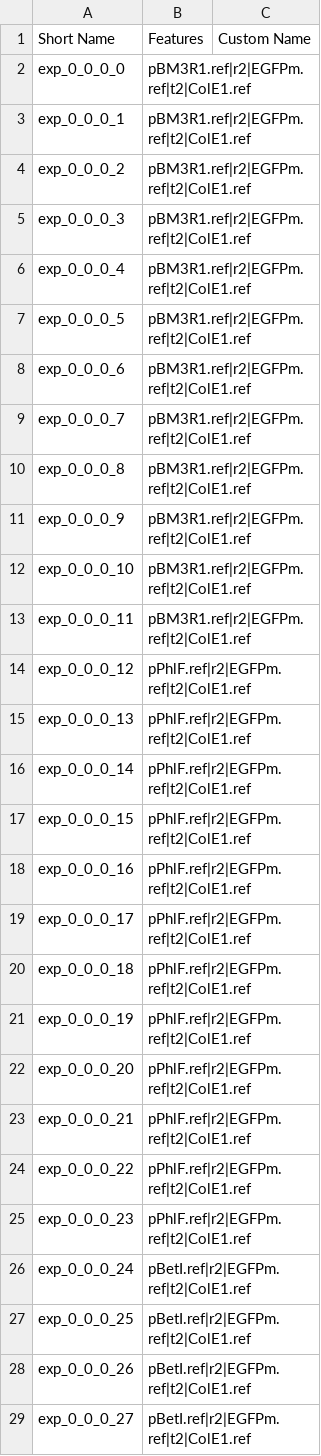
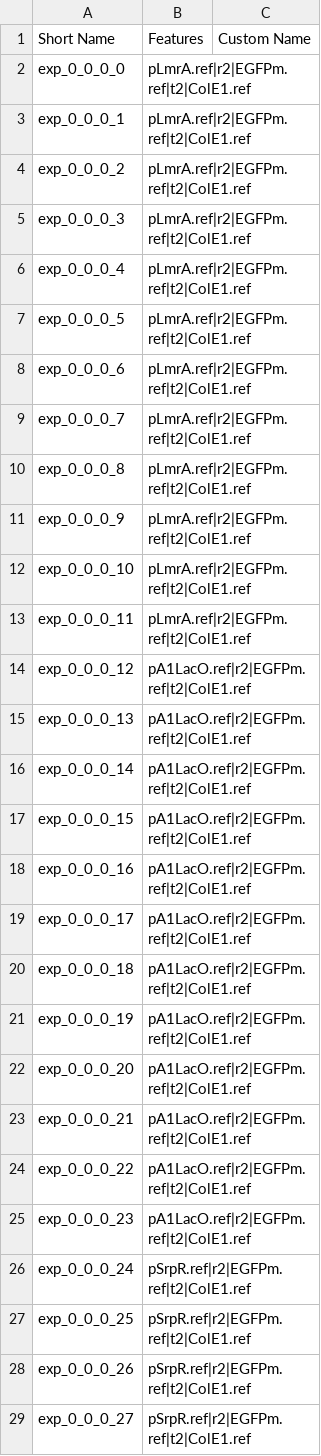
Before and after one commit to CIDARLAB/phoenix-core, a CSV file: phoenix-core/src/main/resources/InstructionFiles/nameMapFileTest.csv, drawn as a sheet; only a part is shown; the diff covers the shown part only.

```diff
--- a/phoenix-core/src/main/resources/InstructionFiles/nameMapFileTest.csv
+++ b/phoenix-core/src/main/resources/InstructionFiles/nameMapFileTest.csv
@@ -1,29 +1,29 @@
 Short Name,Features,Custom Name
-exp_0_0_0_0,pBM3R1.ref|r2|EGFPm.ref|t2|ColE1.ref,
-exp_0_0_0_1,pBM3R1.ref|r2|EGFPm.ref|t2|ColE1.ref,
-exp_0_0_0_2,pBM3R1.ref|r2|EGFPm.ref|t2|ColE1.ref,
-exp_0_0_0_3,pBM3R1.ref|r2|EGFPm.ref|t2|ColE1.ref,
-exp_0_0_0_4,pBM3R1.ref|r2|EGFPm.ref|t2|ColE1.ref,
-exp_0_0_0_5,pBM3R1.ref|r2|EGFPm.ref|t2|ColE1.ref,
-exp_0_0_0_6,pBM3R1.ref|r2|EGFPm.ref|t2|ColE1.ref,
-exp_0_0_0_7,pBM3R1.ref|r2|EGFPm.ref|t2|ColE1.ref,
-exp_0_0_0_8,pBM3R1.ref|r2|EGFPm.ref|t2|ColE1.ref,
-exp_0_0_0_9,pBM3R1.ref|r2|EGFPm.ref|t2|ColE1.ref,
-exp_0_0_0_10,pBM3R1.ref|r2|EGFPm.ref|t2|ColE1.ref,
-exp_0_0_0_11,pBM3R1.ref|r2|EGFPm.ref|t2|ColE1.ref,
-exp_0_0_0_12,pPhlF.ref|r2|EGFPm.ref|t2|ColE1.ref,
-exp_0_0_0_13,pPhlF.ref|r2|EGFPm.ref|t2|ColE1.ref,
-exp_0_0_0_14,pPhlF.ref|r2|EGFPm.ref|t2|ColE1.ref,
-exp_0_0_0_15,pPhlF.ref|r2|EGFPm.ref|t2|ColE1.ref,
-exp_0_0_0_16,pPhlF.ref|r2|EGFPm.ref|t2|ColE1.ref,
-exp_0_0_0_17,pPhlF.ref|r2|EGFPm.ref|t2|ColE1.ref,
-exp_0_0_0_18,pPhlF.ref|r2|EGFPm.ref|t2|ColE1.ref,
-exp_0_0_0_19,pPhlF.ref|r2|EGFPm.ref|t2|ColE1.ref,
-exp_0_0_0_20,pPhlF.ref|r2|EGFPm.ref|t2|ColE1.ref,
-exp_0_0_0_21,pPhlF.ref|r2|EGFPm.ref|t2|ColE1.ref,
-exp_0_0_0_22,pPhlF.ref|r2|EGFPm.ref|t2|ColE1.ref,
-exp_0_0_0_23,pPhlF.ref|r2|EGFPm.ref|t2|ColE1.ref,
-exp_0_0_0_24,pBetI.ref|r2|EGFPm.ref|t2|ColE1.ref,
-exp_0_0_0_25,pBetI.ref|r2|EGFPm.ref|t2|ColE1.ref,
-exp_0_0_0_26,pBetI.ref|r2|EGFPm.ref|t2|ColE1.ref,
-exp_0_0_0_27,pBetI.ref|r2|EGFPm.ref|t2|ColE1.ref,
+exp_0_0_0_0,pLmrA.ref|r2|EGFPm.ref|t2|ColE1.ref,
+exp_0_0_0_1,pLmrA.ref|r2|EGFPm.ref|t2|ColE1.ref,
+exp_0_0_0_2,pLmrA.ref|r2|EGFPm.ref|t2|ColE1.ref,
+exp_0_0_0_3,pLmrA.ref|r2|EGFPm.ref|t2|ColE1.ref,
+exp_0_0_0_4,pLmrA.ref|r2|EGFPm.ref|t2|ColE1.ref,
+exp_0_0_0_5,pLmrA.ref|r2|EGFPm.ref|t2|ColE1.ref,
+exp_0_0_0_6,pLmrA.ref|r2|EGFPm.ref|t2|ColE1.ref,
+exp_0_0_0_7,pLmrA.ref|r2|EGFPm.ref|t2|ColE1.ref,
+exp_0_0_0_8,pLmrA.ref|r2|EGFPm.ref|t2|ColE1.ref,
+exp_0_0_0_9,pLmrA.ref|r2|EGFPm.ref|t2|ColE1.ref,
+exp_0_0_0_10,pLmrA.ref|r2|EGFPm.ref|t2|ColE1.ref,
+exp_0_0_0_11,pLmrA.ref|r2|EGFPm.ref|t2|ColE1.ref,
+exp_0_0_0_12,pA1LacO.ref|r2|EGFPm.ref|t2|ColE1.ref,
+exp_0_0_0_13,pA1LacO.ref|r2|EGFPm.ref|t2|ColE1.ref,
+exp_0_0_0_14,pA1LacO.ref|r2|EGFPm.ref|t2|ColE1.ref,
+exp_0_0_0_15,pA1LacO.ref|r2|EGFPm.ref|t2|ColE1.ref,
+exp_0_0_0_16,pA1LacO.ref|r2|EGFPm.ref|t2|ColE1.ref,
+exp_0_0_0_17,pA1LacO.ref|r2|EGFPm.ref|t2|ColE1.ref,
+exp_0_0_0_18,pA1LacO.ref|r2|EGFPm.ref|t2|ColE1.ref,
+exp_0_0_0_19,pA1LacO.ref|r2|EGFPm.ref|t2|ColE1.ref,
+exp_0_0_0_20,pA1LacO.ref|r2|EGFPm.ref|t2|ColE1.ref,
+exp_0_0_0_21,pA1LacO.ref|r2|EGFPm.ref|t2|ColE1.ref,
+exp_0_0_0_22,pA1LacO.ref|r2|EGFPm.ref|t2|ColE1.ref,
+exp_0_0_0_23,pA1LacO.ref|r2|EGFPm.ref|t2|ColE1.ref,
+exp_0_0_0_24,pSrpR.ref|r2|EGFPm.ref|t2|ColE1.ref,
+exp_0_0_0_25,pSrpR.ref|r2|EGFPm.ref|t2|ColE1.ref,
+exp_0_0_0_26,pSrpR.ref|r2|EGFPm.ref|t2|ColE1.ref,
+exp_0_0_0_27,pSrpR.ref|r2|EGFPm.ref|t2|ColE1.ref,
```
Also changed, not shown: 62 edited cells elsewhere in this file, 10 other files.
